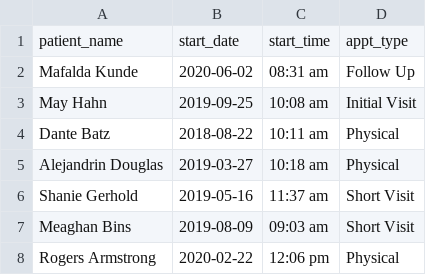
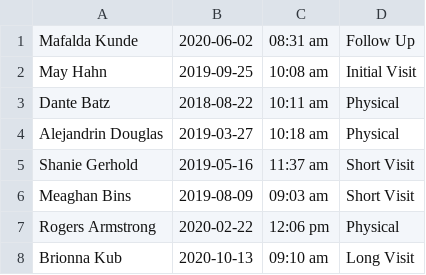
Before and after one commit to CWelshE/minuet-patients, a CSV file: appointments.csv, drawn as a sheet; only a part is shown; the shorter side is filled out with more unchanged rows; the diff names each change by its address in the sheet, - before the commit and + after, or states it on an @@ line.

Commit message:
feat(Imports): Add AppointmentsImport
Implement the AppointmentsImport for Laravel Excel to use during the
Appointment seeding process.

```diff
--- a/appointments.csv
+++ b/appointments.csv
-row 1: patient_name | start_date | start_time | appt_type
```
Also changed, not shown: 4 other files.
